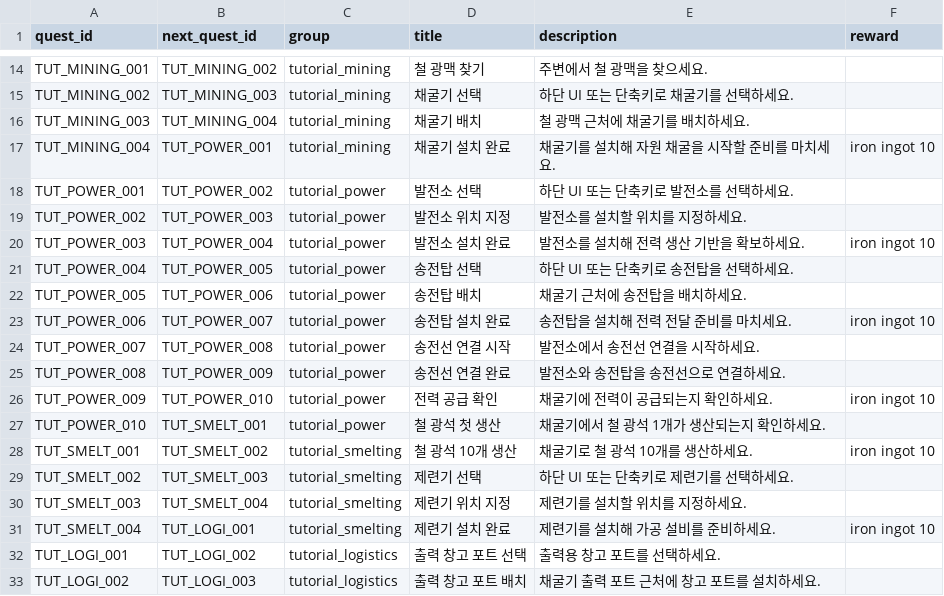
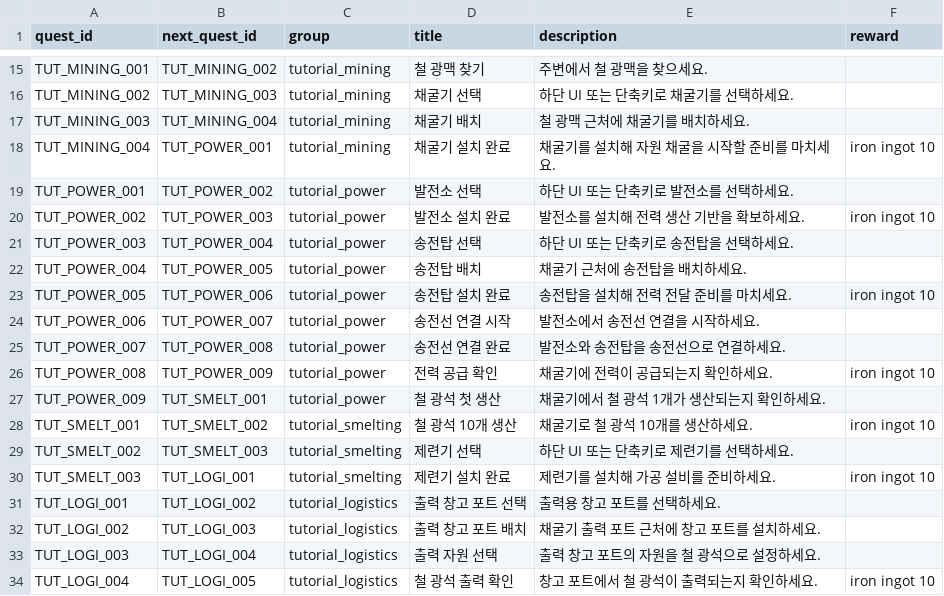
Before and after one commit to PU3-Lab/factory-space, a CSV file: frontend/Source/Wanted_Factory/Data/tutorial_quest_steps.csv, drawn as a sheet; only a part is shown, gaps mark what is left out; the shorter side is filled out with more unchanged rows; the diff covers the shown part only.

```diff
--- a/frontend/Source/Wanted_Factory/Data/tutorial_quest_steps.csv
+++ b/frontend/Source/Wanted_Factory/Data/tutorial_quest_steps.csv
@@ -18,15 +19,13 @@ TUT_MINING_004,TUT_POWER_001,tutorial_mining,채굴기 설치 완료,"채굴기
 TUT_POWER_001,TUT_POWER_002,tutorial_power,발전소 선택,"하단 UI 또는 단축키로 발전소를 선택하세요.",
-TUT_POWER_002,TUT_POWER_003,tutorial_power,발전소 위치 지정,"발전소를 설치할 위치를 지정하세요.",
-TUT_POWER_003,TUT_POWER_004,tutorial_power,발전소 설치 완료,"발전소를 설치해 전력 생산 기반을 확보하세요.",iron ingot 10
-TUT_POWER_004,TUT_POWER_005,tutorial_power,송전탑 선택,"하단 UI 또는 단축키로 송전탑을 선택하세요.",
-TUT_POWER_005,TUT_POWER_006,tutorial_power,송전탑 배치,"채굴기 근처에 송전탑을 배치하세요.",
-TUT_POWER_006,TUT_POWER_007,tutorial_power,송전탑 설치 완료,"송전탑을 설치해 전력 전달 준비를 마치세요.",iron ingot 10
-TUT_POWER_007,TUT_POWER_008,tutorial_power,송전선 연결 시작,"발전소에서 송전선 연결을 시작하세요.",
-TUT_POWER_008,TUT_POWER_009,tutorial_power,송전선 연결 완료,"발전소와 송전탑을 송전선으로 연결하세요.",
-TUT_POWER_009,TUT_POWER_010,tutorial_power,전력 공급 확인,"채굴기에 전력이 공급되는지 확인하세요.",iron ingot 10
-TUT_POWER_010,TUT_SMELT_001,tutorial_power,철 광석 첫 생산,"채굴기에서 철 광석 1개가 생산되는지 확인하세요.",
+TUT_POWER_002,TUT_POWER_003,tutorial_power,발전소 설치 완료,"발전소를 설치해 전력 생산 기반을 확보하세요.",iron ingot 10
+TUT_POWER_003,TUT_POWER_004,tutorial_power,송전탑 선택,"하단 UI 또는 단축키로 송전탑을 선택하세요.",
+TUT_POWER_004,TUT_POWER_005,tutorial_power,송전탑 배치,"채굴기 근처에 송전탑을 배치하세요.",
+TUT_POWER_005,TUT_POWER_006,tutorial_power,송전탑 설치 완료,"송전탑을 설치해 전력 전달 준비를 마치세요.",iron ingot 10
+TUT_POWER_006,TUT_POWER_007,tutorial_power,송전선 연결 시작,"발전소에서 송전선 연결을 시작하세요.",
+TUT_POWER_007,TUT_POWER_008,tutorial_power,송전선 연결 완료,"발전소와 송전탑을 송전선으로 연결하세요.",
+TUT_POWER_008,TUT_POWER_009,tutorial_power,전력 공급 확인,"채굴기에 전력이 공급되는지 확인하세요.",iron ingot 10
+TUT_POWER_009,TUT_SMELT_001,tutorial_power,철 광석 첫 생산,"채굴기에서 철 광석 1개가 생산되는지 확인하세요.",
 TUT_SMELT_001,TUT_SMELT_002,tutorial_smelting,철 광석 10개 생산,"채굴기로 철 광석 10개를 생산하세요.",iron ingot 10
 TUT_SMELT_002,TUT_SMELT_003,tutorial_smelting,제련기 선택,"하단 UI 또는 단축키로 제련기를 선택하세요.",
-TUT_SMELT_003,TUT_SMELT_004,tutorial_smelting,제련기 위치 지정,"제련기를 설치할 위치를 지정하세요.",
-TUT_SMELT_004,TUT_LOGI_001,tutorial_smelting,제련기 설치 완료,"제련기를 설치해 가공 설비를 준비하세요.",iron ingot 10
+TUT_SMELT_003,TUT_LOGI_001,tutorial_smelting,제련기 설치 완료,"제련기를 설치해 가공 설비를 준비하세요.",iron ingot 10
 TUT_LOGI_001,TUT_LOGI_002,tutorial_logistics,출력 창고 포트 선택,"출력용 창고 포트를 선택하세요.",
```
Also changed, not shown: 1 added row and 12 edited cells elsewhere in this file, frontend/Source/Wanted_Factory/Data/tutorial_quest_dialogue.csv, 6 other files.
